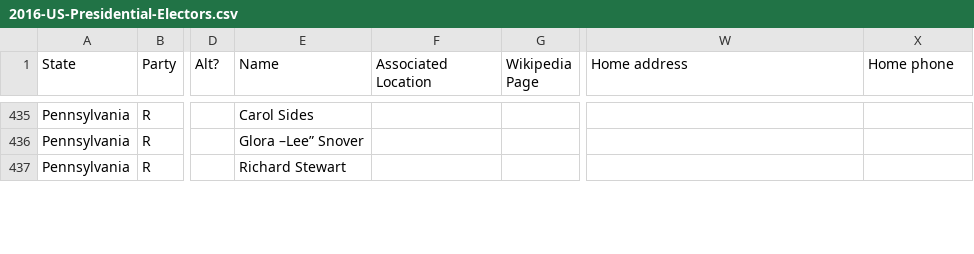
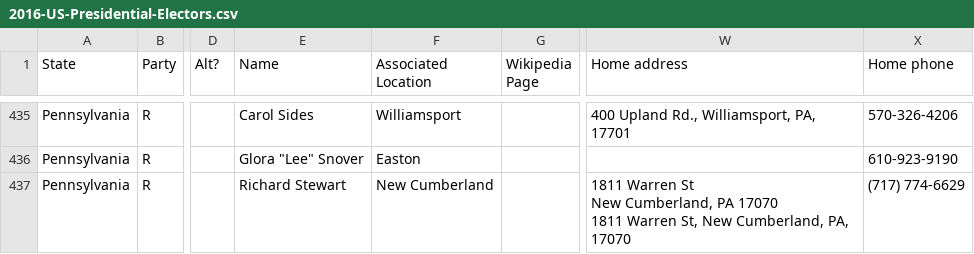
Before and after one commit to sparr/2016-US-Presidential-Electors, a CSV file: 2016-US-Presidential-Electors.csv, drawn as a sheet; only a part is shown, gaps mark what is left out; ↵ is a line break in a cell; the diff covers the shown part only; the diff names each change by its address in the sheet, - before the commit and + after, or states it on an @@ line.

```diff
--- a/2016-US-Presidential-Electors.csv
+++ b/2016-US-Presidential-Electors.csv
-F435 (Associated Location): (empty)
+F435 (Associated Location): Williamsport
-W435 (Home address): (empty)
+W435 (Home address): 400 Upland Rd., Williamsport, PA, 17701
-X435 (Home phone): (empty)
+X435 (Home phone): 570-326-4206
-E436 (Name): Glora –Lee” Snover
+E436 (Name): Glora "Lee" Snover
-F436 (Associated Location): (empty)
+F436 (Associated Location): Easton
-X436 (Home phone): (empty)
+X436 (Home phone): 610-923-9190
-F437 (Associated Location): (empty)
+F437 (Associated Location): New Cumberland
-W437 (Home address): (empty)
+W437 (Home address): 1811 Warren St ↵ New Cumberland, PA 17070 ↵ 1811 Warren St, New Cumberland, PA, 17070
-X437 (Home phone): (empty)
+X437 (Home phone): (717) 774-6629
```
Also changed, not shown: 55 edited cells elsewhere in this file.
